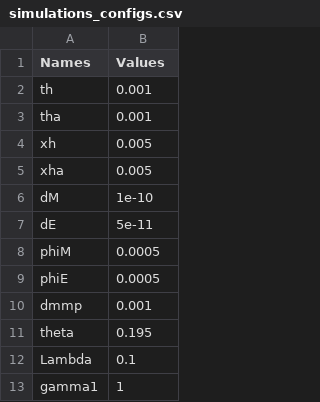
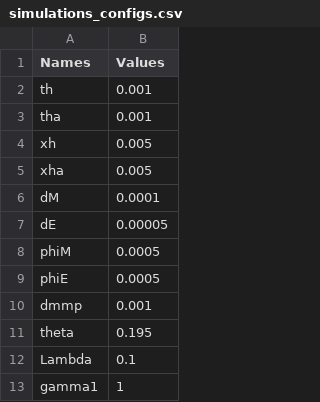
Before and after one commit to alfredohernandezinostroza/agent-based-cancer, a CSV file: simulations_configs.csv, drawn as a sheet; only a part is shown.

Commit message:
fix default configs diffsuion coefficient for epithelial cells

```diff
--- a/simulations_configs.csv
+++ b/simulations_configs.csv
@@ -5,4 +5,4 @@ xh,0.005
 xha,0.005
-dM,1e-10
-dE,5e-11
+dM,0.0001
+dE,0.00005
 phiM,0.0005
```
Also changed, not shown: 1 other file.
